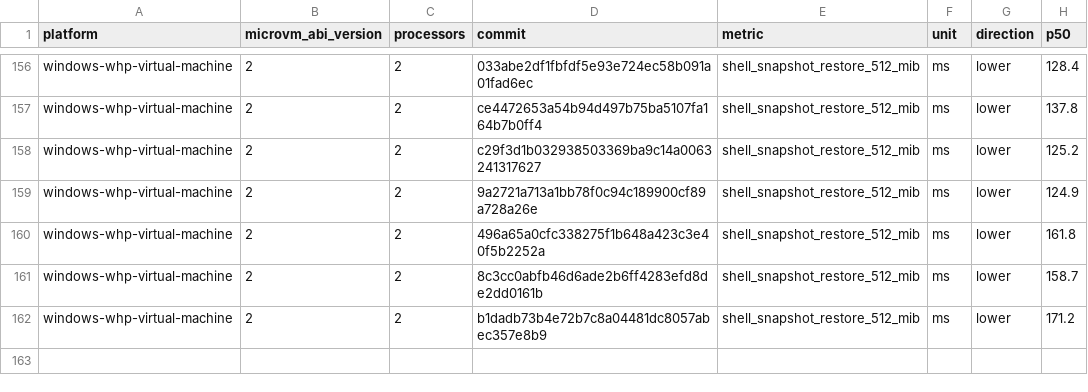
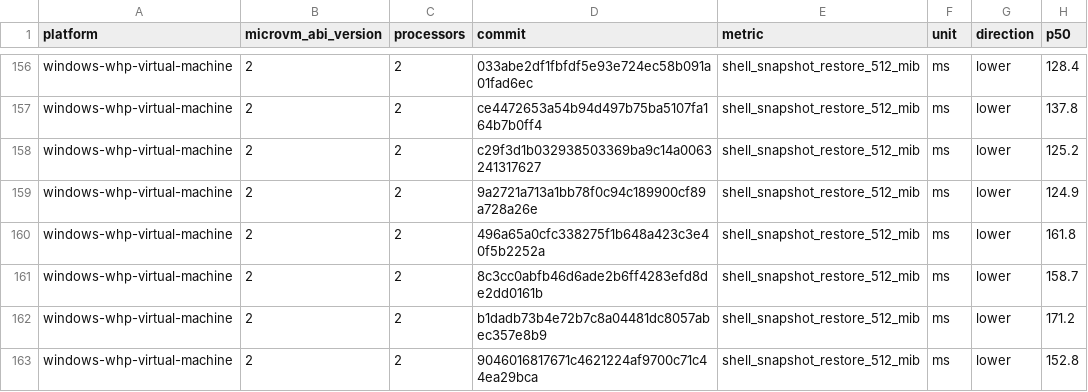
Before and after one commit to 56steve/nvx, a CSV file: data/windows-whp-virtual-machine-microvm-v2-2vcpu.csv, drawn as a sheet; only a part is shown, gaps mark what is left out; the diff names each change by its address in the sheet, - before the commit and + after, or states it on an @@ line.

```diff
--- a/data/windows-whp-virtual-machine-microvm-v2-2vcpu.csv
+++ b/data/windows-whp-virtual-machine-microvm-v2-2vcpu.csv
+row 163: windows-whp-virtual-machine | 2 | 2 | 9046016817671c4621224af9700c71c44ea29bca | shell_snapshot_restore_512_mib | ms | lower | 152.8
```
Also changed, not shown: data/linux-kvm-virtual-machine-microvm-v2-1vcpu.csv, data/linux-mshv-virtual-machine-microvm-v2-1vcpu.csv, 9 other files.
